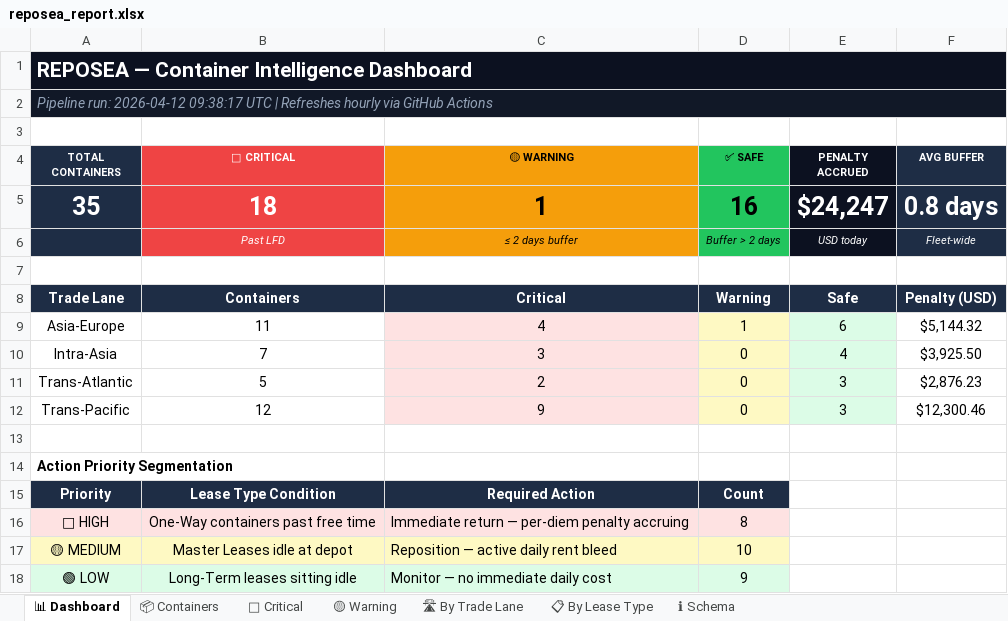
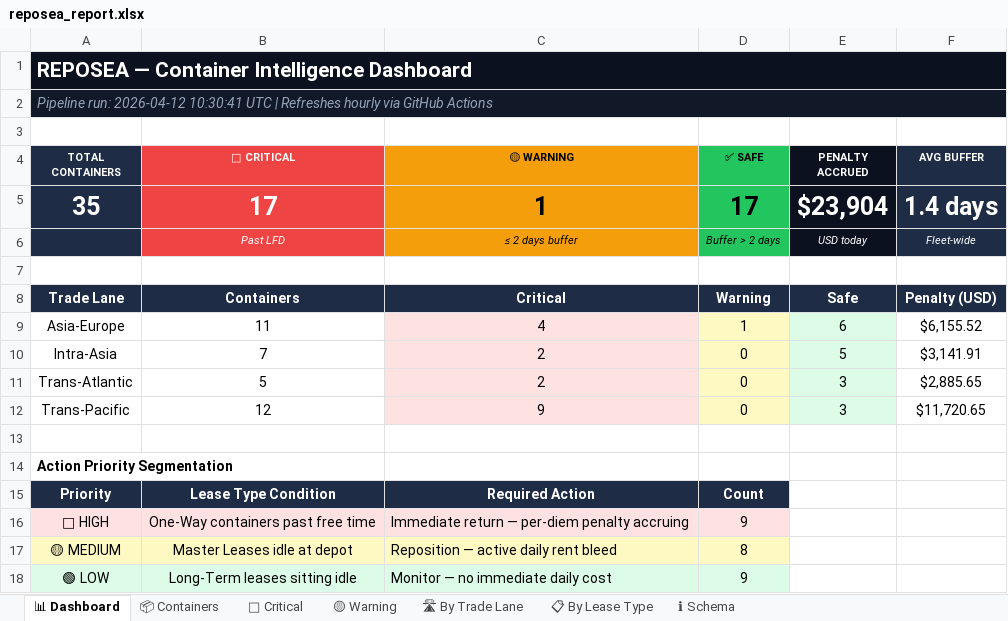
Before and after one commit to rahulmistry18/Reposea_container_optimizer, an Excel workbook: data/exports/reposea_report.xlsx, sheet 📊 Dashboard, drawn as a sheet; values as stored, in another font and other column widths than the file's, no borders; the diff names each change by its address in the sheet, - before the commit and + after, or states it on an @@ line.

```diff
--- a/data/exports/reposea_report.xlsx (sheet 📊 Dashboard)
+++ b/data/exports/reposea_report.xlsx (sheet 📊 Dashboard)
-A2 (TOTAL CONTAINERS): …run: 2026-04-12 09:38:17 UTC |…
+A2 (TOTAL CONTAINERS): …run: 2026-04-12 10:30:41 UTC |…
-B5 (🔴 CRITICAL): 18
+B5 (🔴 CRITICAL): 17
-D5 (✅ SAFE): 16
+D5 (✅ SAFE): 17
-E5 (PENALTY ACCRUED): $24,247
+E5 (PENALTY ACCRUED): $23,904
-F5 (AVG BUFFER): 0.8 days
+F5 (AVG BUFFER): 1.4 days
-F9 (AVG BUFFER): $5,144.32
+F9 (AVG BUFFER): $6,155.52
-C10 (🟡 WARNING): 3
+C10 (🟡 WARNING): 2
-E10 (PENALTY ACCRUED): 4
+E10 (PENALTY ACCRUED): 5
-F10 (AVG BUFFER): $3,925.50
+F10 (AVG BUFFER): $3,141.91
-F11 (AVG BUFFER): $2,876.23
+F11 (AVG BUFFER): $2,885.65
-F12 (AVG BUFFER): $12,300.46
+F12 (AVG BUFFER): $11,720.65
-D16 (✅ SAFE): 8
+D16 (✅ SAFE): 9
-D17 (✅ SAFE): 10
+D17 (✅ SAFE): 8
```
Also changed, not shown: sheet 📦 Containers, sheet 🔴 Critical, sheet 🛣 By Trade Lane, sheet 📋 By Lease Type, sheet 🟡 Warning, 7 other files.
